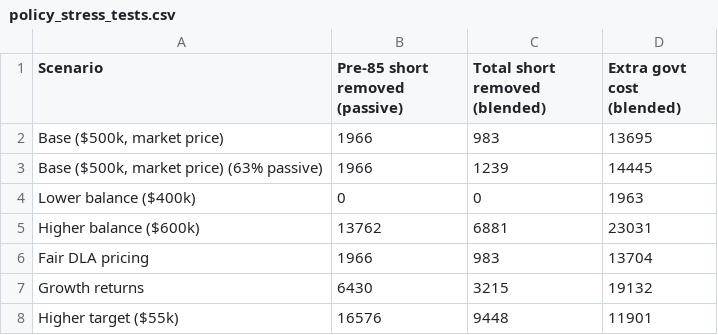
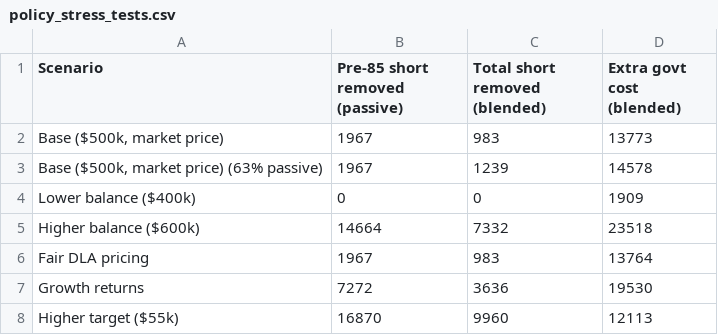
Before and after one commit to bennguyen9034/dla_monte_carlo, a CSV file: policy_stress_tests.csv, drawn as a sheet.

```diff
--- a/policy_stress_tests.csv
+++ b/policy_stress_tests.csv
@@ -1,8 +1,8 @@
 Scenario,Pre-85 short removed (passive),Total short removed (blended),Extra govt cost (blended)
-"Base ($500k, market price)",1966,983,13695
-"Base ($500k, market price) (63% passive)",1966,1239,14445
-Lower balance ($400k),0,0,1963
-Higher balance ($600k),13762,6881,23031
-Fair DLA pricing,1966,983,13704
-Growth returns,6430,3215,19132
-Higher target ($55k),16576,9448,11901
+"Base ($500k, market price)",1967,983,13773
+"Base ($500k, market price) (63% passive)",1967,1239,14578
+Lower balance ($400k),0,0,1909
+Higher balance ($600k),14664,7332,23518
+Fair DLA pricing,1967,983,13764
+Growth returns,7272,3636,19530
+Higher target ($55k),16870,9960,12113
```
Also changed, not shown: options_assessment.csv, options_targeting.csv, 2 other files.
